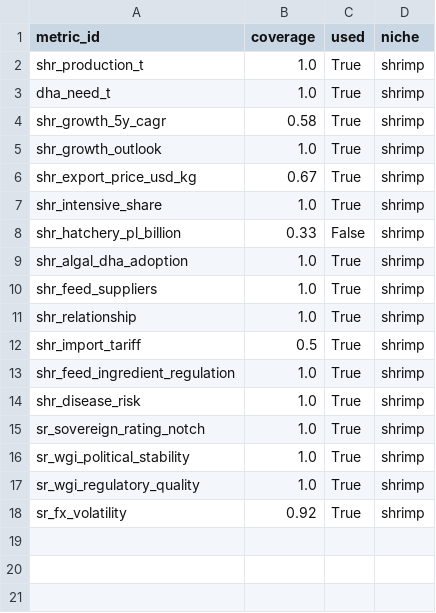
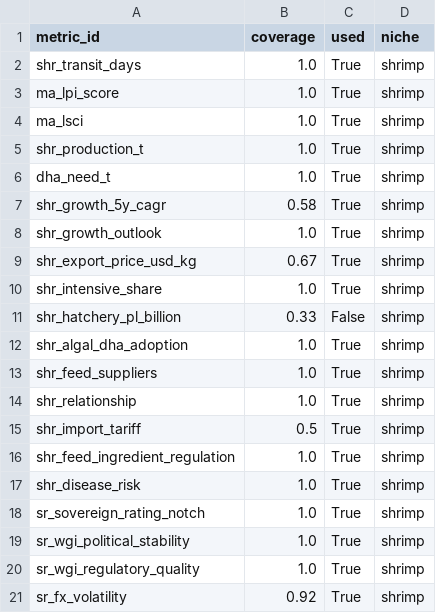
Before and after one commit to lbenozzati/agroinsper, a CSV file: microalgae_site_selection/country_ranking/outputs/market/market_metric_coverage_shrimp.csv, drawn as a sheet; the diff names each change by its address in the sheet, - before the commit and + after, or states it on an @@ line.

```diff
--- a/microalgae_site_selection/country_ranking/outputs/market/market_metric_coverage_shrimp.csv
+++ b/microalgae_site_selection/country_ranking/outputs/market/market_metric_coverage_shrimp.csv
+row 2: shr_transit_days | 1.0 | True | shrimp
+row 3: ma_lpi_score | 1.0 | True | shrimp
+row 4: ma_lsci | 1.0 | True | shrimp
```
Also changed, not shown: microalgae_site_selection/country_ranking/outputs/market/market_metric_coverage_salmon.csv, 6 other files.
